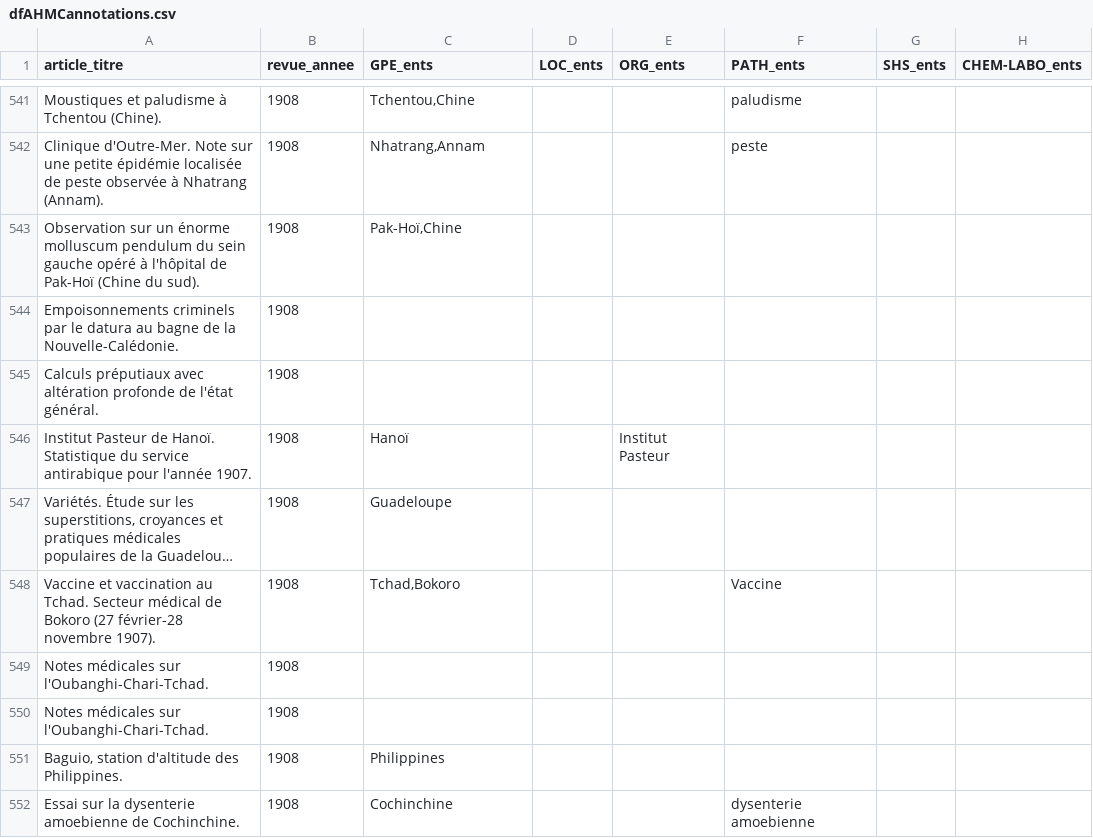
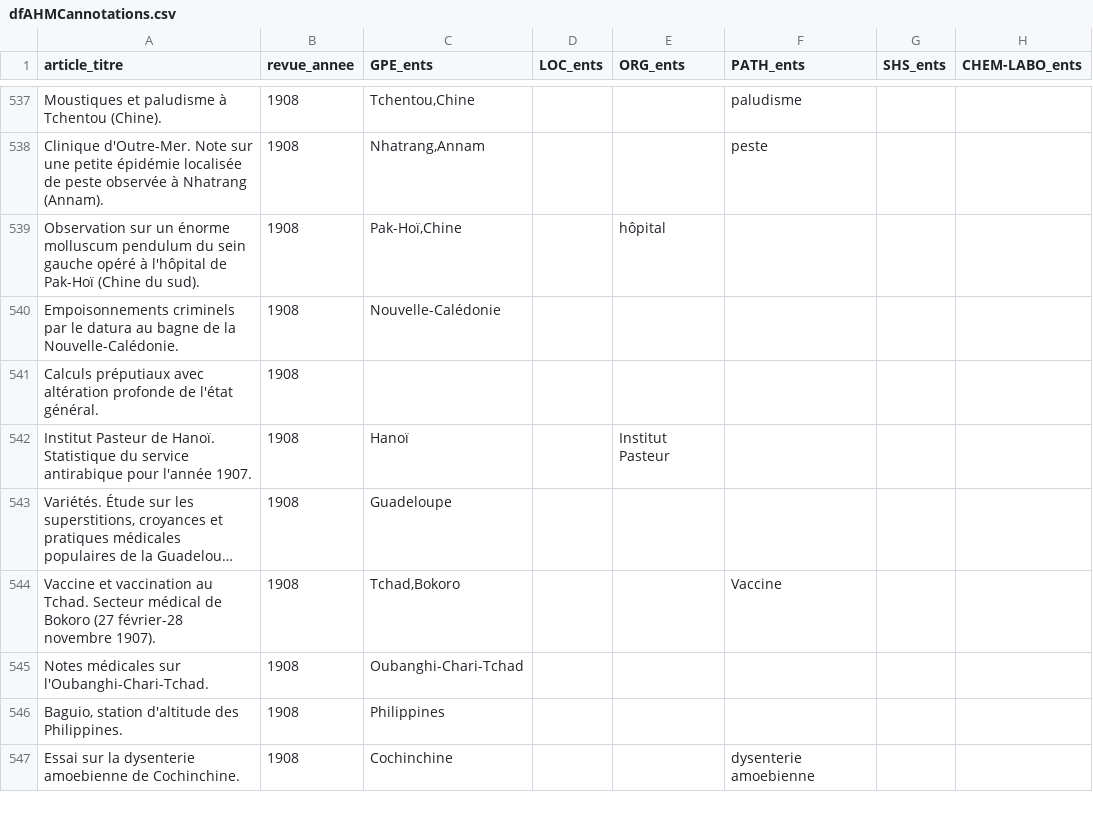
Before and after one commit to LilyG98/MappingJournals, a CSV file: data/df_annotes/dfAHMCannotations.csv, drawn as a sheet; only a part is shown, gaps mark what is left out; long unchanged cells end in …; the diff covers the shown part only.

Commit message:
petit nettoyage manuel supplémentaire

```diff
--- a/data/df_annotes/dfAHMCannotations.csv
+++ b/data/df_annotes/dfAHMCannotations.csv
@@ -542,4 +538,4 @@ Moustiques et paludisme à Tchentou (Chine).,1908,"Tchentou,Chine",,,paludisme,,
 Clinique d'Outre-Mer. Note sur une petite épidémie localisée de peste observée à Nhatrang (Annam).,1908,"Nhatrang,Annam",,,peste,,
-Observation sur un énorme molluscum pendulum du sein gauche opéré à l'hôpital de Pak-Hoï (Chine du sud).,1908,"Pak-Hoï,Chine",,,,,
-Empoisonnements criminels par le datura au bagne de la Nouvelle-Calédonie.,1908,,,,,,
+Observation sur un énorme molluscum pendulum du sein gauche opéré à l'hôpital de Pak-Hoï (Chine du sud).,1908,"Pak-Hoï,Chine",,hôpital ,,,
+Empoisonnements criminels par le datura au bagne de la Nouvelle-Calédonie.,1908,Nouvelle-Calédonie,,,,,
 Calculs préputiaux avec altération profonde de l'état général.,1908,,,,,,
@@ -548,4 +544,3 @@ Institut Pasteur de Hanoï. Statistique du service antirabique pour l'année 190
 Vaccine et vaccination au Tchad. Secteur médical de Bokoro (27 février-28 novembre 1907).,1908,"Tchad,Bokoro",,,Vaccine,,
-Notes médicales sur l'Oubanghi-Chari-Tchad.,1908,,,,,,
-Notes médicales sur l'Oubanghi-Chari-Tchad.,1908,,,,,,
+Notes médicales sur l'Oubanghi-Chari-Tchad.,1908,Oubanghi-Chari-Tchad,,,,,
 "Baguio, station d'altitude des Philippines.",1908,Philippines,,,,,
```
Also changed, not shown: 5 removed rows and 16 edited cells elsewhere in this file.
